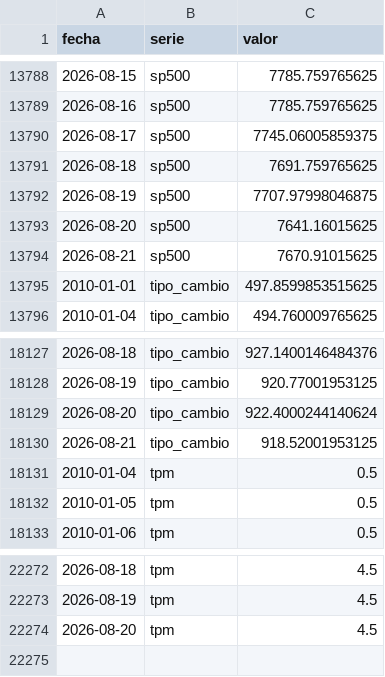
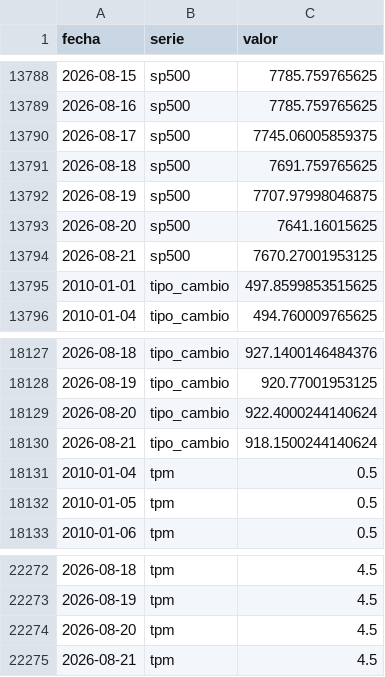
Before and after one commit to SebaM123/datos-economicos, a CSV file: data/historico.csv, drawn as a sheet; only a part is shown, gaps mark what is left out.

```diff
--- a/data/historico.csv
+++ b/data/historico.csv
@@ -13793,3 +13793,3 @@ fecha,serie,valor
 2026-08-20,sp500,7641.16015625
-2026-08-21,sp500,7670.91015625
+2026-08-21,sp500,7670.27001953125
 2010-01-01,tipo_cambio,497.8599853515625
@@ -18129,3 +18129,3 @@ fecha,serie,valor
 2026-08-20,tipo_cambio,922.4000244140624
-2026-08-21,tipo_cambio,918.52001953125
+2026-08-21,tipo_cambio,918.1500244140624
 2010-01-04,tpm,0.5
@@ -22274 +22274,2 @@ fecha,serie,valor
 2026-08-20,tpm,4.5
+2026-08-21,tpm,4.5
```
Also changed, not shown: 1 other file.
